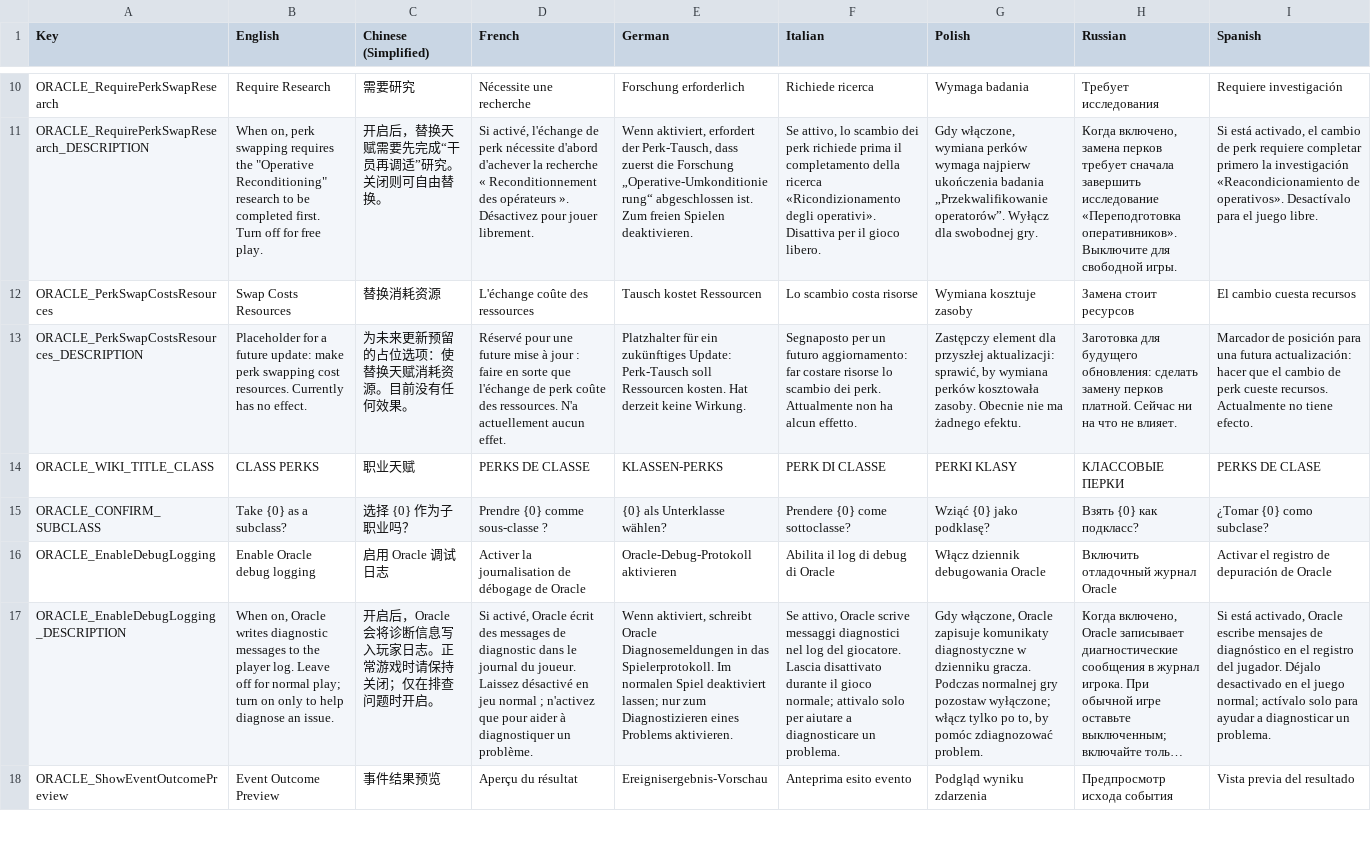
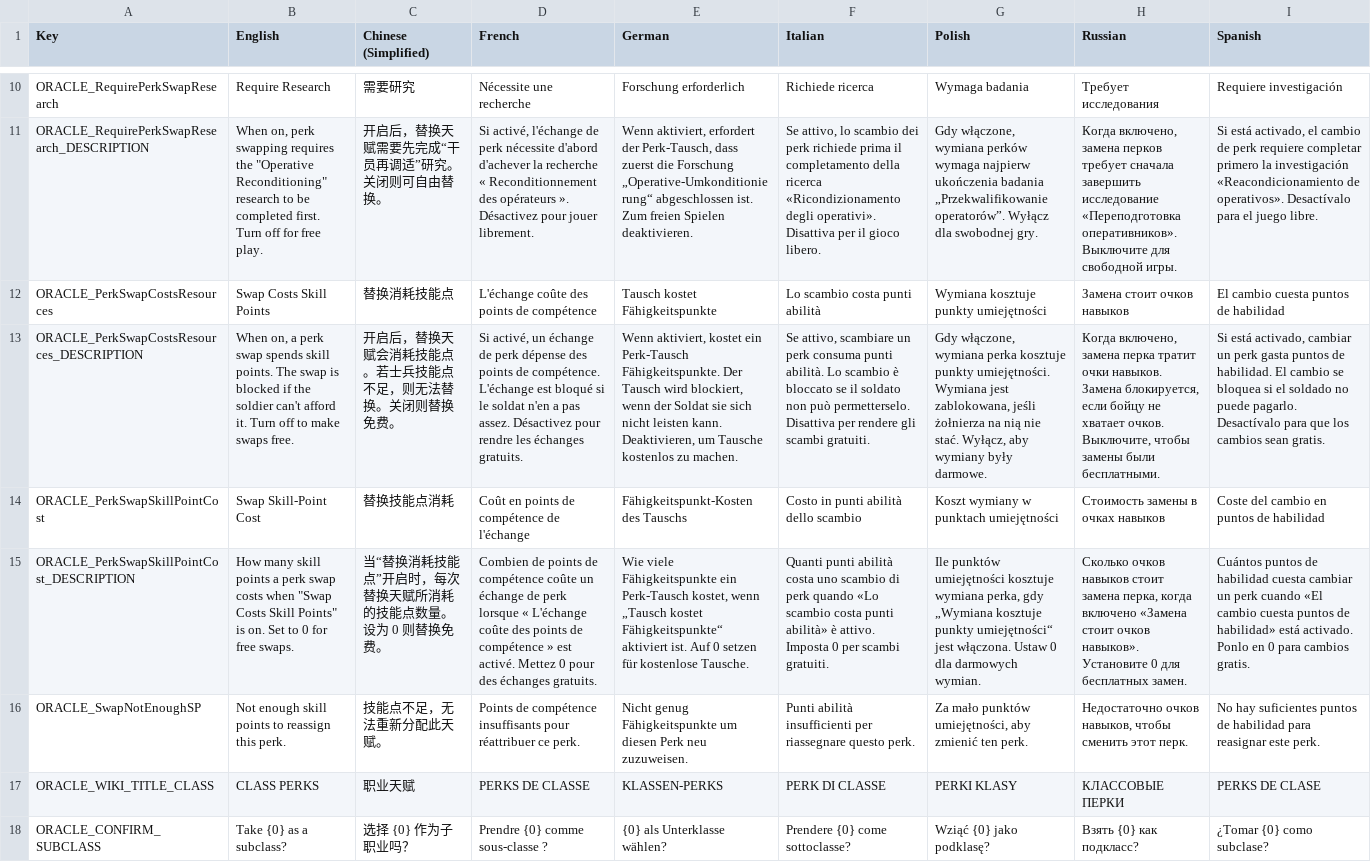
Before and after one commit to UberMorgott/PhoenixPoint-Mod-PerkOracle, a CSV file: Assets/Localization/Oracle_Localization.csv, drawn as a sheet; only a part is shown, gaps mark what is left out; the shorter side is filled out with more unchanged rows; long unchanged cells end in …; the diff names each change by its address in the sheet, - before the commit and + after, or states it on an @@ line.

```diff
--- a/Assets/Localization/Oracle_Localization.csv
+++ b/Assets/Localization/Oracle_Localization.csv
-B12 (English): Swap Costs Resources
+B12 (English): Swap Costs Skill Points
-C12 (Chinese (Simplified)): 替换消耗资源
+C12 (Chinese (Simplified)): 替换消耗技能点
-D12 (French): L'échange coûte des ressources
+D12 (French): L'échange coûte des points de compétence
-E12 (German): Tausch kostet Ressourcen
+E12 (German): Tausch kostet Fähigkeitspunkte
-F12 (Italian): Lo scambio costa risorse
+F12 (Italian): Lo scambio costa punti abilità
-G12 (Polish): Wymiana kosztuje zasoby
+G12 (Polish): Wymiana kosztuje punkty umiejętności
-H12 (Russian): Замена стоит ресурсов
+H12 (Russian): Замена стоит очков навыков
-I12 (Spanish): El cambio cuesta recursos
+I12 (Spanish): El cambio cuesta puntos de habilidad
-B13 (English): Placeholder for a future update: make perk swapping cost resources. Currently has no effect.
+B13 (English): When on, a perk swap spends skill points. The swap is blocked if the soldier can't afford it. Turn off to make swaps free.
-C13 (Chinese (Simplified)): 为未来更新预留的占位选项：使替换天赋消耗资源。目前没有任何效果。
+C13 (Chinese (Simplified)): 开启后，替换天赋会消耗技能点。若士兵技能点不足，则无法替换。关闭则替换免费。
-D13 (French): Réservé pour une future mise à jour : faire en sorte que l'échange de perk coûte des ressources. N'a actuellement aucun effet.
+D13 (French): Si activé, un échange de perk dépense des points de compétence. L'échange est bloqué si le soldat n'en a pas assez. Désactivez pour rendre les échanges gratuits.
-E13 (German): Platzhalter für ein zukünftiges Update: Perk-Tausch soll Ressourcen kosten. Hat derzeit keine Wirkung.
+E13 (German): Wenn aktiviert, kostet ein Perk-Tausch Fähigkeitspunkte. Der Tausch wird blockiert, wenn der Soldat sie sich nicht leisten kann. Deaktivieren, um Tausche kostenlos zu machen.
-F13 (Italian): Segnaposto per un futuro aggiornamento: far costare risorse lo scambio dei perk. Attualmente non ha alcun effetto.
+F13 (Italian): Se attivo, scambiare un perk consuma punti abilità. Lo scambio è bloccato se il soldato non può permetterselo. Disattiva per rendere gli scambi gratuiti.
-G13 (Polish): Zastępczy element dla przyszłej aktualizacji: sprawić, by wymiana perków kosztowała zasoby. Obecnie nie ma żadnego efektu.
+G13 (Polish): Gdy włączone, wymiana perka kosztuje punkty umiejętności. Wymiana jest zablokowana, jeśli żołnierza na nią nie stać. Wyłącz, aby wymiany były darmowe.
-H13 (Russian): Заготовка для будущего обновления: сделать замену перков платной. Сейчас ни на что не влияет.
+H13 (Russian): Когда включено, замена перка тратит очки навыков. Замена блокируется, если бойцу не хватает очков. Выключите, чтобы замены были бесплатными.
-I13 (Spanish): Marcador de posición para una futura actualización: hacer que el cambio de perk cueste recursos. Actualmente no tiene efecto.
+I13 (Spanish): Si está activado, cambiar un perk gasta puntos de habilidad. El cambio se bloquea si el soldado no puede pagarlo. Desactívalo para que los cambios sean gratis.
+row 14: ORACLE_PerkSwapSkillPointCost | Swap Skill-Point Cost | 替换技能点消耗 | Coût en points de compétence de l'échange | Fähigkeitspunkt-Kosten des Tauschs | Costo in punti abilità dello scambio | Koszt wymiany w punktach umiejętności | Стоимость замены в очках навыков | Coste del cambio en puntos de habilidad
+row 15: ORACLE_PerkSwapSkillPointCost_DESCRIPTION | How many skill points a perk swap costs when "Swap Costs Skill Points" is on. Set to 0 for free swaps. | 当“替换消耗技能点”开启时，每次替换天赋所消耗的技能点数量。设为 0 则替换免费。 | Combien de points de compétence coûte un échange de perk lorsque « L'échange coûte des points de compétence » est activé. Mettez 0 pour des échanges gratuits. | Wie viele Fähigkeitspunkte ein Perk-Tausch kostet, wenn „Tausch kostet Fähigkeitspunkte“ aktiviert ist. Auf 0 setzen für kostenlose Tausche. | Quanti punti abilità costa uno scambio di perk quando «Lo scambio costa punti abilità» è attivo. Imposta 0 per scambi gratuiti. | Ile punktów umiejętności kosztuje wymiana perka, gdy „Wymiana kosztuje punkty umiejętności“ jest włączona. Ustaw 0 dla darmowych wymian. | Сколько очков навыков стоит замена перка, когда включено «Замена стоит очков навыков». Установите 0 для бесплатных замен. | Cuántos puntos de habilidad cuesta cambiar un perk cuando «El cambio cuesta puntos de habilidad» está activado. Ponlo en 0 para cambios gratis.
+row 16: ORACLE_SwapNotEnoughSP | Not enough skill points to reassign this perk. | 技能点不足，无法重新分配此天赋。 | Points de compétence insuffisants pour réattribuer ce perk. | Nicht genug Fähigkeitspunkte um diesen Perk neu zuzuweisen. | Punti abilità insufficienti per riassegnare questo perk. | Za mało punktów umiejętności, aby zmienić ten perk. | Недостаточно очков навыков, чтобы сменить этот перк. | No hay suficientes puntos de habilidad para reasignar este perk.
```
Also changed, not shown: 7 other files.
